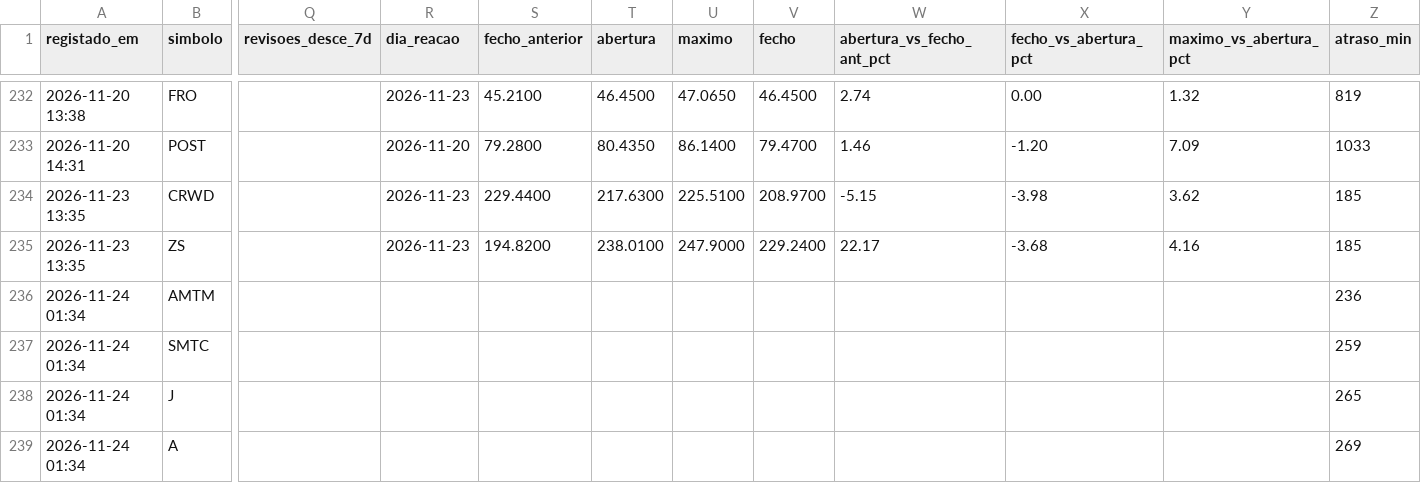
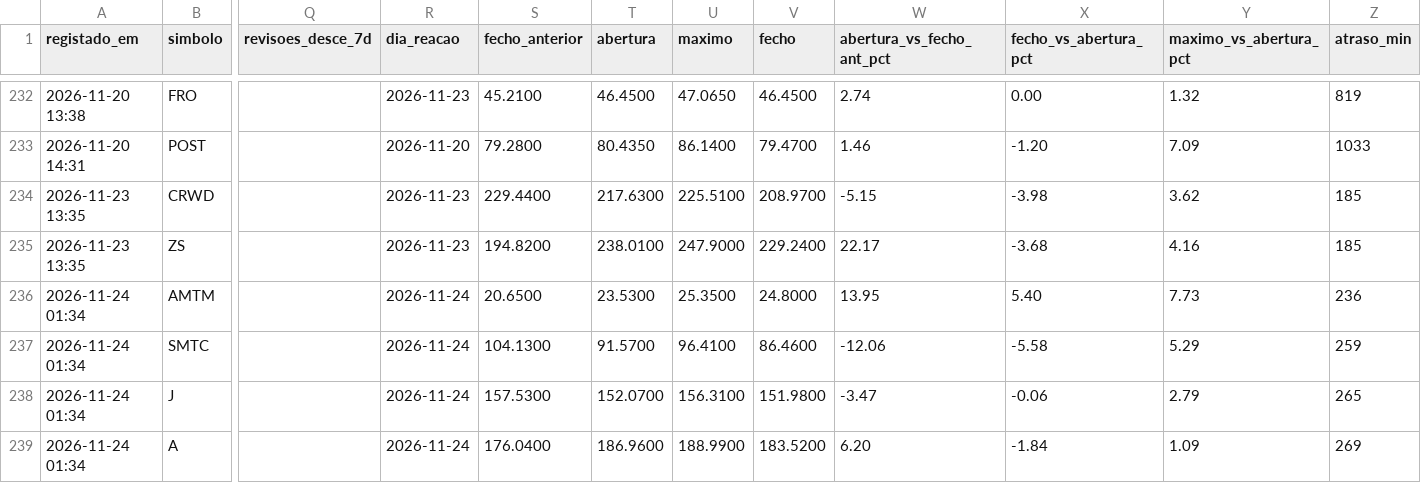
Before and after one commit to luispereira1999/bot-resultados, a CSV file: data/registo.csv, drawn as a sheet; only a part is shown, gaps mark what is left out; the diff covers the shown part only; the diff names each change by its address in the sheet, - before the commit and + after, or states it on an @@ line.

```diff
--- a/data/registo.csv
+++ b/data/registo.csv
-R236:R239 (dia_reacao): (empty)
+R236:R239 (dia_reacao): 2026-11-24
-S236 (fecho_anterior): (empty)
+S236 (fecho_anterior): 20.6500
-T236 (abertura): (empty)
+T236 (abertura): 23.5300
-U236 (maximo): (empty)
+U236 (maximo): 25.3500
-V236 (fecho): (empty)
+V236 (fecho): 24.8000
-W236 (abertura_vs_fecho_ant_pct): (empty)
+W236 (abertura_vs_fecho_ant_pct): 13.95
-X236 (fecho_vs_abertura_pct): (empty)
+X236 (fecho_vs_abertura_pct): 5.40
-Y236 (maximo_vs_abertura_pct): (empty)
+Y236 (maximo_vs_abertura_pct): 7.73
-S237 (fecho_anterior): (empty)
+S237 (fecho_anterior): 104.1300
-T237 (abertura): (empty)
+T237 (abertura): 91.5700
-U237 (maximo): (empty)
+U237 (maximo): 96.4100
-V237 (fecho): (empty)
+V237 (fecho): 86.4600
-W237 (abertura_vs_fecho_ant_pct): (empty)
+W237 (abertura_vs_fecho_ant_pct): -12.06
-X237 (fecho_vs_abertura_pct): (empty)
+X237 (fecho_vs_abertura_pct): -5.58
-Y237 (maximo_vs_abertura_pct): (empty)
+Y237 (maximo_vs_abertura_pct): 5.29
-S238 (fecho_anterior): (empty)
+S238 (fecho_anterior): 157.5300
-T238 (abertura): (empty)
+T238 (abertura): 152.0700
-U238 (maximo): (empty)
+U238 (maximo): 156.3100
-V238 (fecho): (empty)
+V238 (fecho): 151.9800
-W238 (abertura_vs_fecho_ant_pct): (empty)
+W238 (abertura_vs_fecho_ant_pct): -3.47
-X238 (fecho_vs_abertura_pct): (empty)
+X238 (fecho_vs_abertura_pct): -0.06
-Y238 (maximo_vs_abertura_pct): (empty)
+Y238 (maximo_vs_abertura_pct): 2.79
-S239 (fecho_anterior): (empty)
+S239 (fecho_anterior): 176.0400
-T239 (abertura): (empty)
+T239 (abertura): 186.9600
-U239 (maximo): (empty)
+U239 (maximo): 188.9900
-V239 (fecho): (empty)
+V239 (fecho): 183.5200
-W239 (abertura_vs_fecho_ant_pct): (empty)
+W239 (abertura_vs_fecho_ant_pct): 6.20
-X239 (fecho_vs_abertura_pct): (empty)
+X239 (fecho_vs_abertura_pct): -1.84
-Y239 (maximo_vs_abertura_pct): (empty)
+Y239 (maximo_vs_abertura_pct): 1.09
```
Also changed, not shown: 160 edited cells elsewhere in this file, 1 other file.
